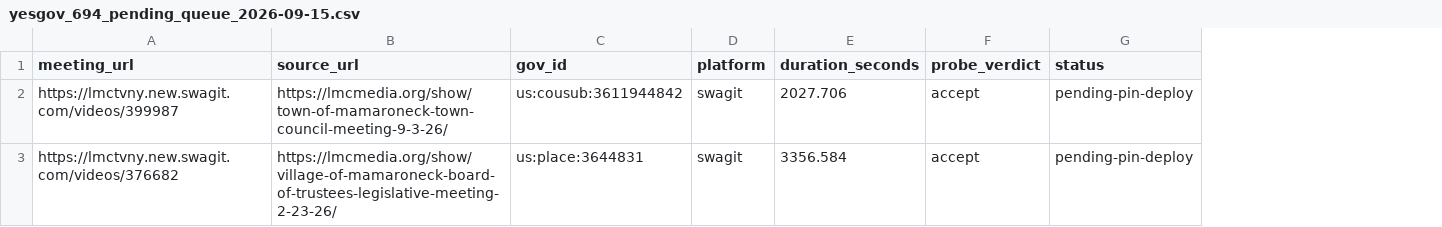
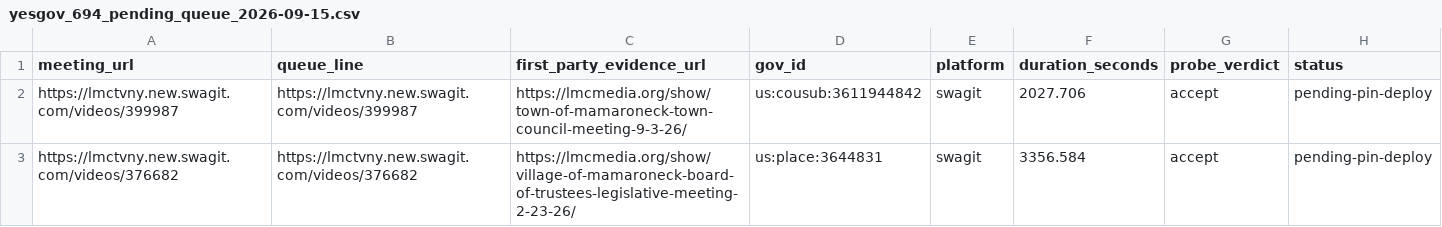
Before and after one commit to mroconnell/rtr-deeplink, a CSV file: reports/yesgov_694_pending_queue_2026-09-15.csv, drawn as a sheet; addresses are those after the commit; the diff names each change by its address in the sheet, - before the commit and + after, or states it on an @@ line.

Commit message:
Keep LMC queue source on exact Swagit video

```diff
--- a/reports/yesgov_694_pending_queue_2026-09-15.csv
+++ b/reports/yesgov_694_pending_queue_2026-09-15.csv
+column B (queue_line), rows 2-3: https://lmctvny.new.swagit.com/videos/399987 | https://lmctvny.new.swagit.com/videos/376682
-C1: source_url
+C1: first_party_evidence_url
```
Also changed, not shown: 3 other files.
